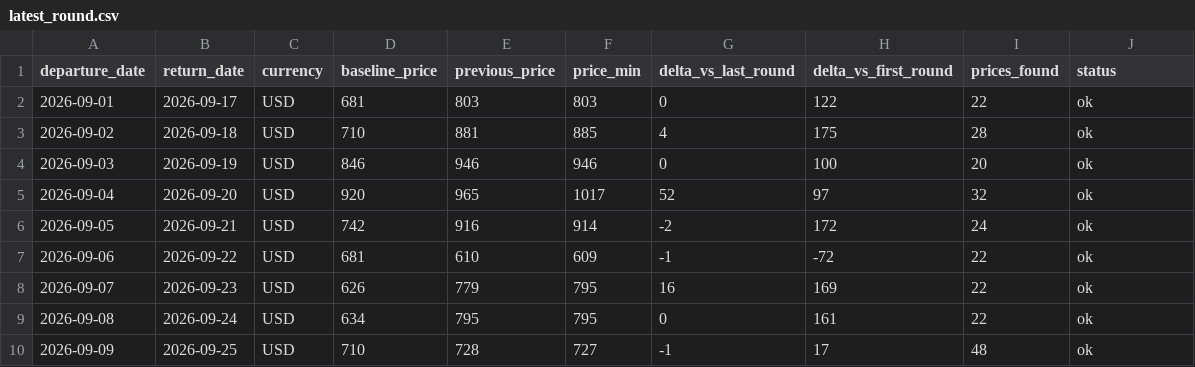
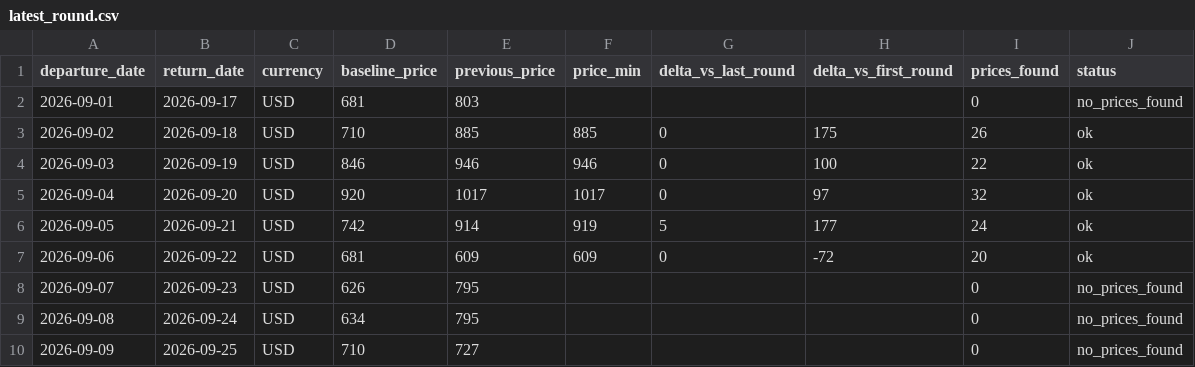
Before and after one commit to yiyangshen04/flight-watch, a CSV file: data/chi-rom-sep-2026/latest_round.csv, drawn as a sheet; only a part is shown; the diff covers the shown part only.

```diff
--- a/data/chi-rom-sep-2026/latest_round.csv
+++ b/data/chi-rom-sep-2026/latest_round.csv
@@ -1,10 +1,10 @@
 departure_date,return_date,currency,baseline_price,previous_price,price_min,delta_vs_last_round,delta_vs_first_round,prices_found,status
-2026-09-01,2026-09-17,USD,681,803,803,0,122,22,ok
-2026-09-02,2026-09-18,USD,710,881,885,4,175,28,ok
-2026-09-03,2026-09-19,USD,846,946,946,0,100,20,ok
-2026-09-04,2026-09-20,USD,920,965,1017,52,97,32,ok
-2026-09-05,2026-09-21,USD,742,916,914,-2,172,24,ok
-2026-09-06,2026-09-22,USD,681,610,609,-1,-72,22,ok
-2026-09-07,2026-09-23,USD,626,779,795,16,169,22,ok
-2026-09-08,2026-09-24,USD,634,795,795,0,161,22,ok
-2026-09-09,2026-09-25,USD,710,728,727,-1,17,48,ok
+2026-09-01,2026-09-17,USD,681,803,,,,0,no_prices_found
+2026-09-02,2026-09-18,USD,710,885,885,0,175,26,ok
+2026-09-03,2026-09-19,USD,846,946,946,0,100,22,ok
+2026-09-04,2026-09-20,USD,920,1017,1017,0,97,32,ok
+2026-09-05,2026-09-21,USD,742,914,919,5,177,24,ok
+2026-09-06,2026-09-22,USD,681,609,609,0,-72,20,ok
+2026-09-07,2026-09-23,USD,626,795,,,,0,no_prices_found
+2026-09-08,2026-09-24,USD,634,795,,,,0,no_prices_found
+2026-09-09,2026-09-25,USD,710,727,,,,0,no_prices_found
```
Also changed, not shown: 16 edited cells elsewhere in this file, 4 other files.
